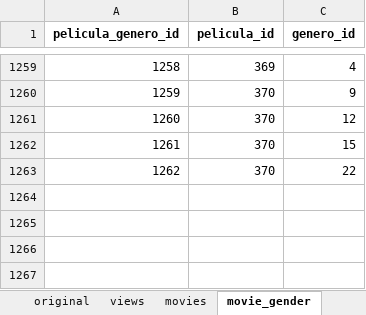
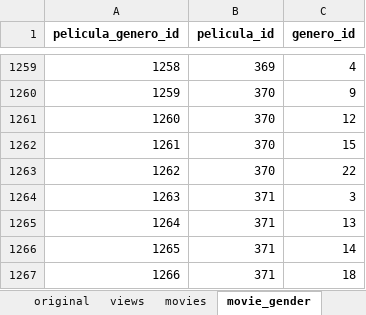
Before and after one commit to DBeltranGonzalez/movies_portfolio, an Excel workbook: Normalization.xlsx, sheet movie_gender, drawn as a sheet; only a part is shown, gaps mark what is left out; values as stored, in another font and other column widths than the file's, no borders; the diff names each change by its address in the sheet, - before the commit and + after, or states it on an @@ line.

```diff
--- a/Normalization.xlsx (sheet movie_gender)
+++ b/Normalization.xlsx (sheet movie_gender)
+row 1264: 1263 | 371 | 3
+row 1265: 1264 | 371 | 13
+row 1266: 1265 | 371 | 14
+row 1267: 1266 | 371 | 18
```
Also changed, not shown: sheet director, sheet movie_director, sheet views, sheet movies, sheet rol, 1 other file.
